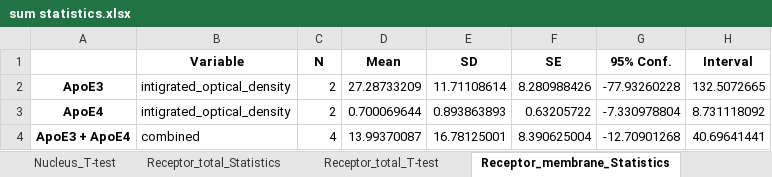
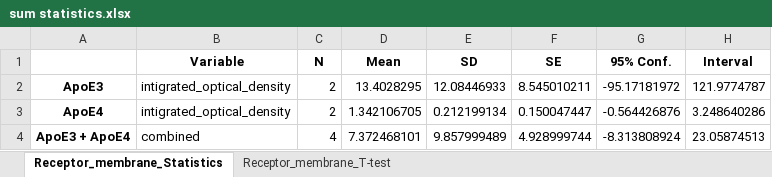
Before and after one commit to Mirnasafieh/Membrane_detection, an Excel workbook: images/membrane_images/sum statistics.xlsx, sheet Receptor_membrane_Statistics, drawn as a sheet; values as stored, in another font and other column widths than the file's, no borders; the diff names each change by its address in the sheet, - before the commit and + after, or states it on an @@ line.

```diff
--- a/images/membrane_images/sum statistics.xlsx (sheet Receptor_membrane_Statistics)
+++ b/images/membrane_images/sum statistics.xlsx (sheet Receptor_membrane_Statistics)
-sheet tab: Nucleus_T-test
-sheet tab: Receptor_total_Statistics
-sheet tab: Receptor_total_T-test
-D2 (Mean): 27.28733209
+D2 (Mean): 13.4028295
-E2 (SD): 11.71108614
+E2 (SD): 12.08446933
-F2 (SE): 8.280988426
+F2 (SE): 8.545010211
-G2 (95% Conf.): -77.93260228
+G2 (95% Conf.): -95.17181972
-H2 (Interval): 132.5072665
+H2 (Interval): 121.9774787
-D3 (Mean): 0.700069644
+D3 (Mean): 1.342106705
-E3 (SD): 0.893863893
+E3 (SD): 0.212199134
-F3 (SE): 0.63205722
+F3 (SE): 0.150047447
-G3 (95% Conf.): -7.330978804
+G3 (95% Conf.): -0.564426876
-H3 (Interval): 8.731118092
+H3 (Interval): 3.248640286
-D4 (Mean): 13.99370087
+D4 (Mean): 7.372468101
-E4 (SD): 16.78125001
+E4 (SD): 9.857999489
-F4 (SE): 8.390625004
+F4 (SE): 4.928999744
-G4 (95% Conf.): -12.70901268
+G4 (95% Conf.): -8.313808924
-H4 (Interval): 40.69641441
+H4 (Interval): 23.05874513
```
Also changed, not shown: sheet Receptor_membrane_T-test, other sheet tabs, images/membrane_images/sum results.xlsx, test excel.xlsx, 26 other files.
